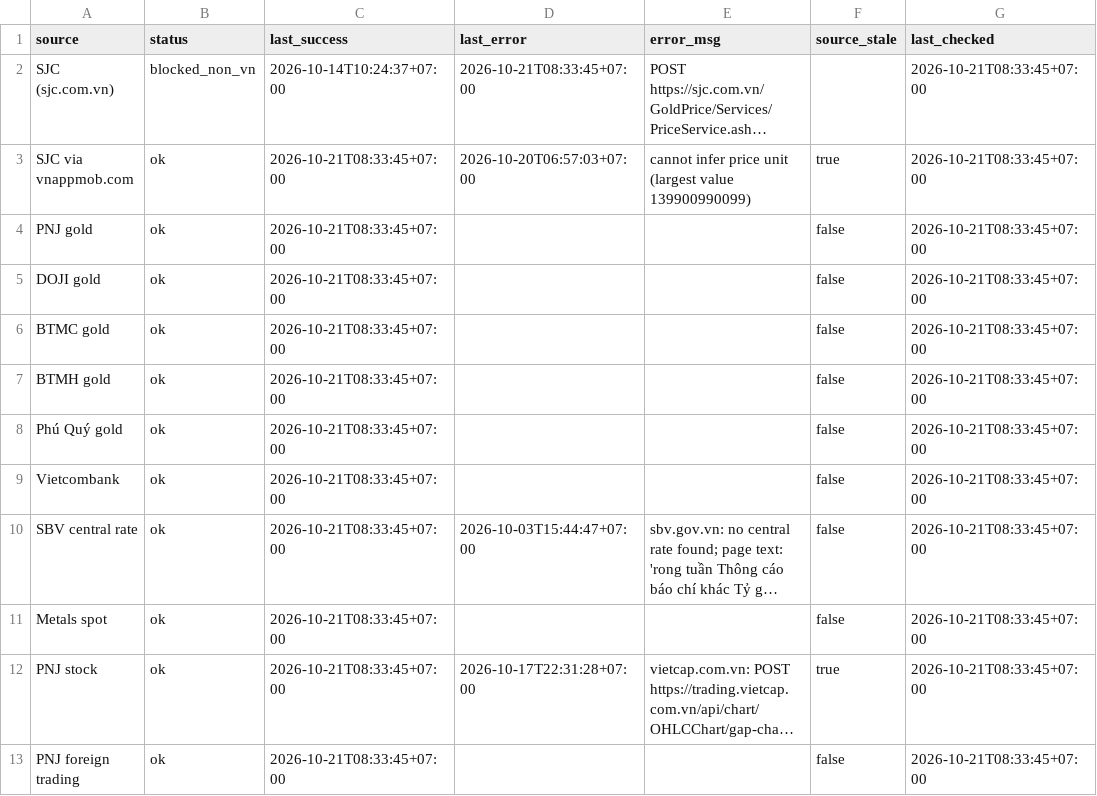
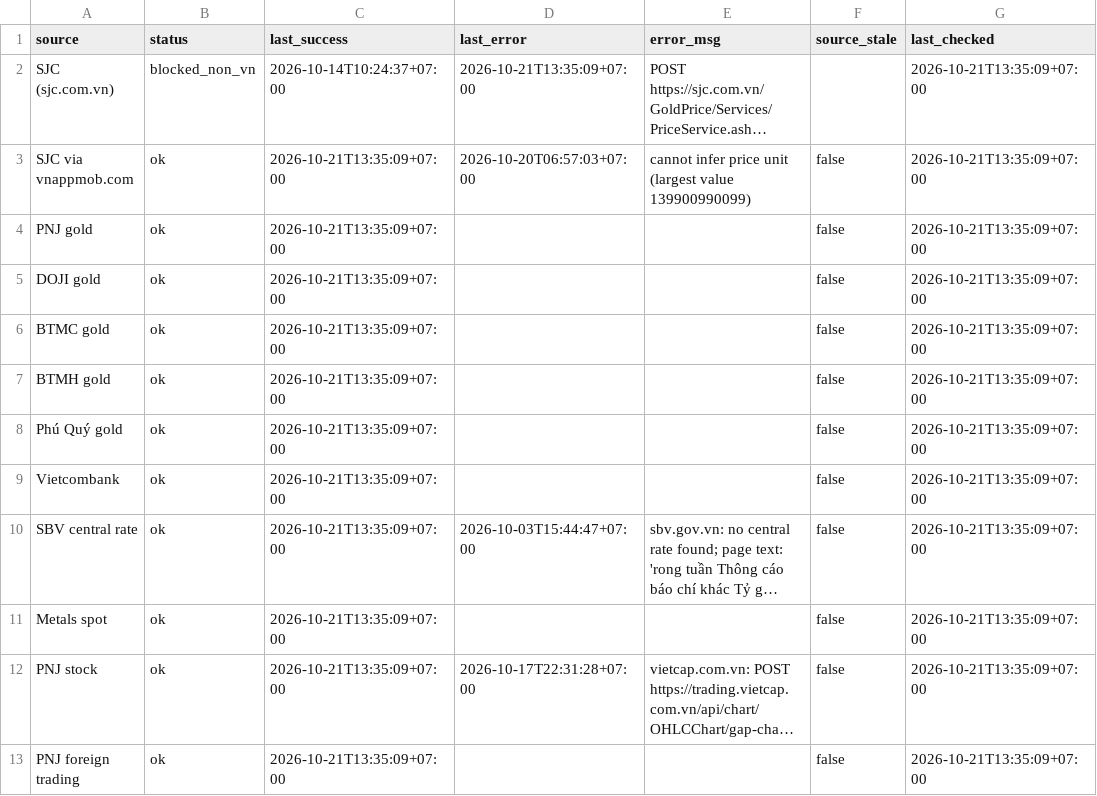
Before and after one commit to truongnhat/pnj-price-feed, a CSV file: data/health.csv, drawn as a sheet; long unchanged cells end in …; the diff names each change by its address in the sheet, - before the commit and + after, or states it on an @@ line.

```diff
--- a/data/health.csv
+++ b/data/health.csv
-D2 (last_error): 2026-10-21T08:33:45+07:00
+D2 (last_error): 2026-10-21T13:35:09+07:00
-G2:G13 (last_checked): 2026-10-21T08:33:45+07:00
+G2:G13 (last_checked): 2026-10-21T13:35:09+07:00
-C3:C13 (last_success): 2026-10-21T08:33:45+07:00
+C3:C13 (last_success): 2026-10-21T13:35:09+07:00
-F3 (source_stale): true
+F3 (source_stale): false
-F12 (source_stale): true
+F12 (source_stale): false
```
Also changed, not shown: data/latest.csv, 1 other file.
